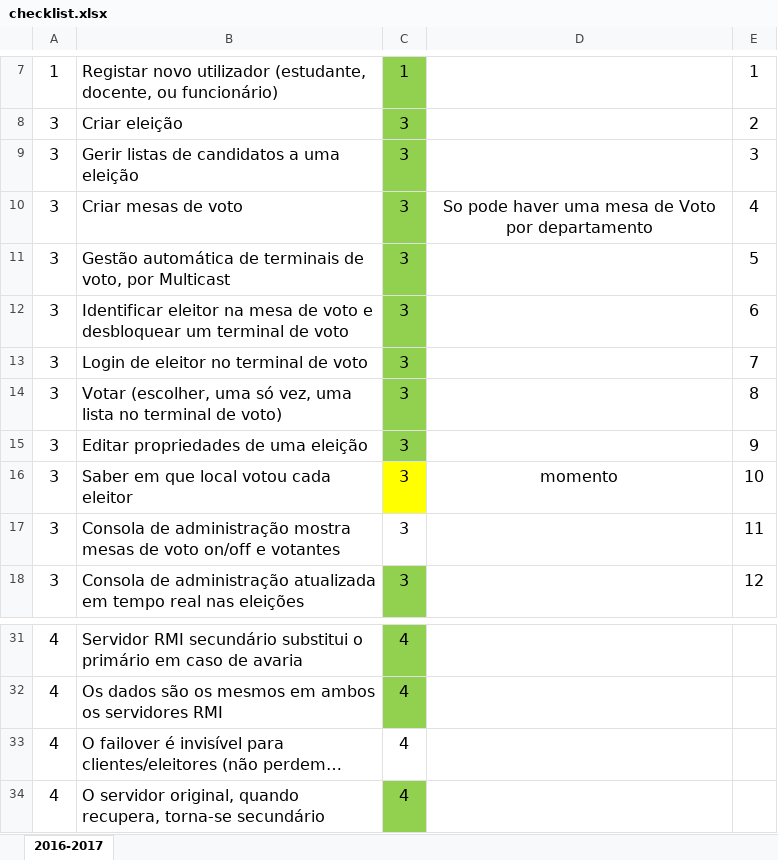
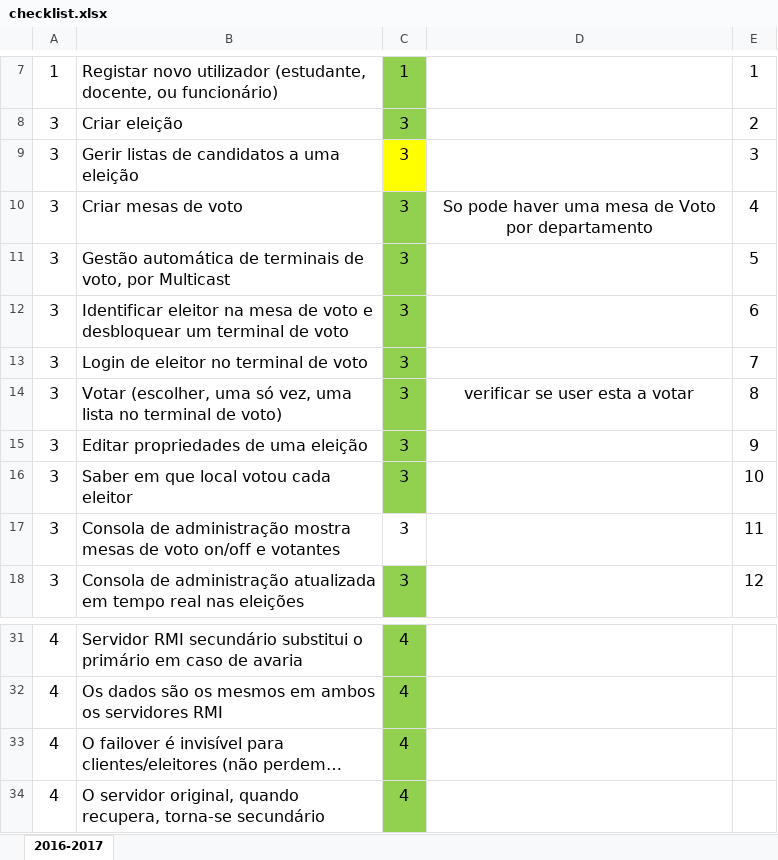
Before and after one commit to guieusebiogaspar/Projeto-SD, an Excel workbook: checklist.xlsx, sheet 2016-2017, drawn as a sheet; only a part is shown, gaps mark what is left out; long unchanged cells end in …; values as stored, in another font and other column widths than the file's, no borders; the diff names each change by its address in the sheet, - before the commit and + after, or states it on an @@ line.

Commit message:
user esta a votar, udp bem e mais cenas

```diff
--- a/checklist.xlsx (sheet 2016-2017)
+++ b/checklist.xlsx (sheet 2016-2017)
-C9 fill: #92D050
+C9 fill: #FFFF00
-D14: (empty)
+D14: verificar se user esta a votar
-C16 fill: #FFFF00
+C16 fill: #92D050
-D16: momento
+D16: (empty)
-C33 fill: none
+C33 fill: #92D050
```
Also changed, not shown: 8 other files.
